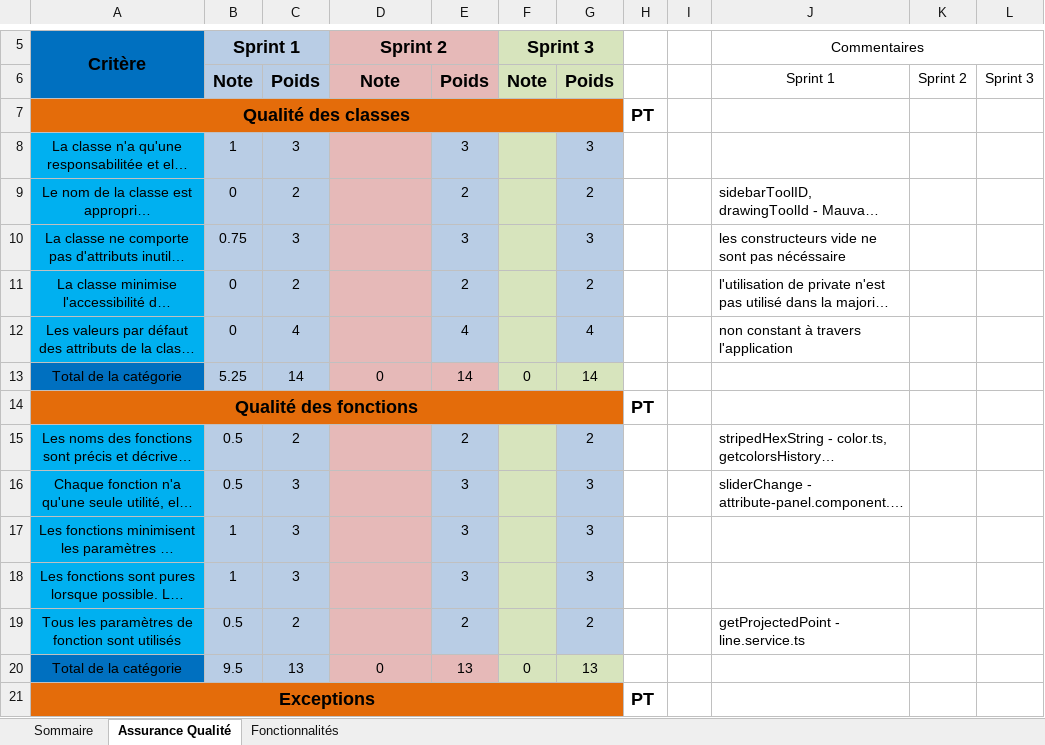
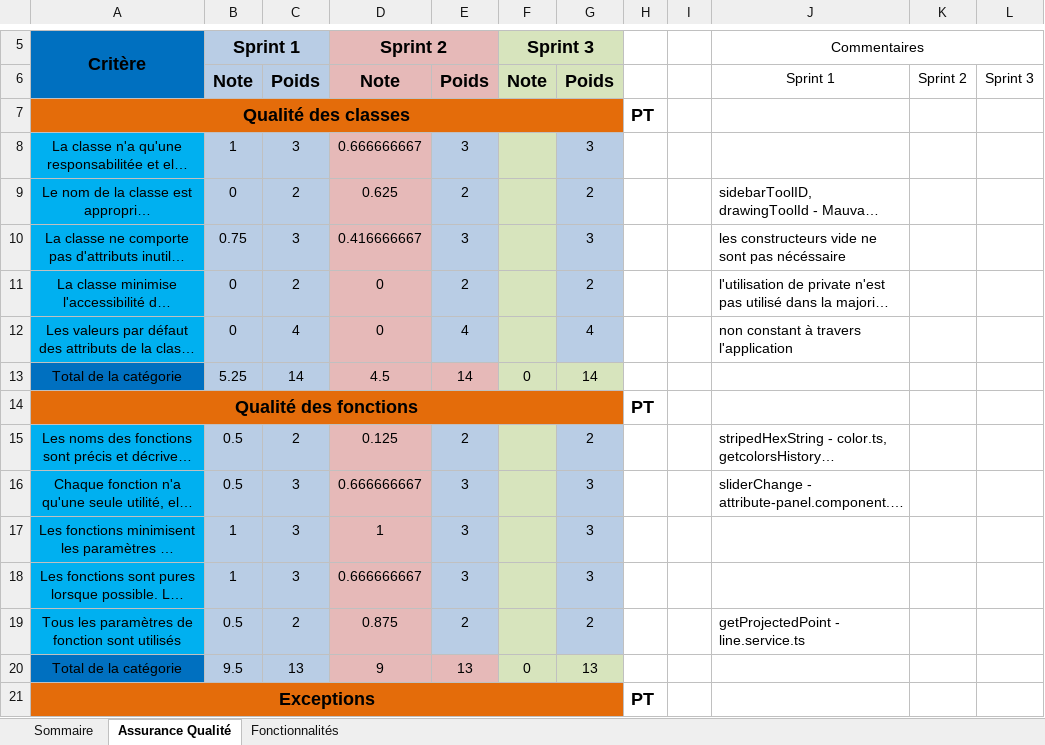
Before and after one commit to TristanPhilis/LOG2990_2nd_Year_Project, an Excel workbook: Equipe210.xlsx, sheet Assurance Qualité, drawn as a sheet; only a part is shown, gaps mark what is left out; long unchanged cells end in …; values as stored, in another font and other column widths than the file's, no borders; the diff covers the shown part only; the diff names each change by its address in the sheet, - before the commit and + after, or states it on an @@ line.

Commit message:
Correction sprint 2

```diff
--- a/Equipe210.xlsx (sheet Assurance Qualité)
+++ b/Equipe210.xlsx (sheet Assurance Qualité)
-D8 (Sprint 2): (empty)
+D8 (Sprint 2): 0.666666667
-D9 (Sprint 2): (empty)
+D9 (Sprint 2): 0.625
-D10 (Sprint 2): (empty)
+D10 (Sprint 2): 0.416666667
-D11:D12 (Sprint 2): (empty)
+D11:D12 (Sprint 2): 0
-D13 (Sprint 2): 0
+D13 (Sprint 2): 4.5
-D15 (Sprint 2): (empty)
+D15 (Sprint 2): 0.125
-D16 (Sprint 2): (empty)
+D16 (Sprint 2): 0.666666667
-D17 (Sprint 2): (empty)
+D17 (Sprint 2): 1
-D18 (Sprint 2): (empty)
+D18 (Sprint 2): 0.666666667
-D19 (Sprint 2): (empty)
+D19 (Sprint 2): 0.875
-D20 (Sprint 2): 0
+D20 (Sprint 2): 9
```
Also changed, not shown: 35 edited cells elsewhere in this sheet, sheet Fonctionnalités, sheet Sommaire, 1 other file.
